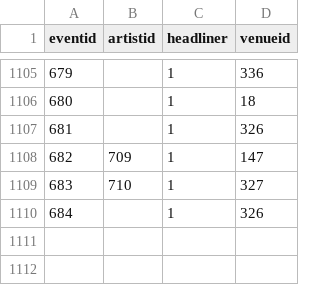
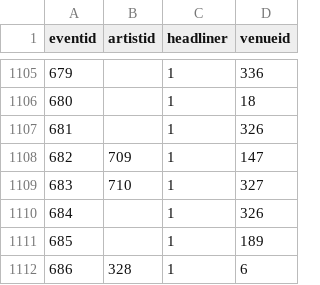
Before and after one commit to alexandroskilias/eventsDB, a CSV file: Tables/EventsArtistsVenues.csv, drawn as a sheet; only a part is shown, gaps mark what is left out.

```diff
--- a/Tables/EventsArtistsVenues.csv
+++ b/Tables/EventsArtistsVenues.csv
@@ -1110 +1110,3 @@ eventid;artistid;headliner;venueid
 684;;1;326
+685;;1;189
+686;328;1;6
```
Also changed, not shown: Tables/Events.csv.
